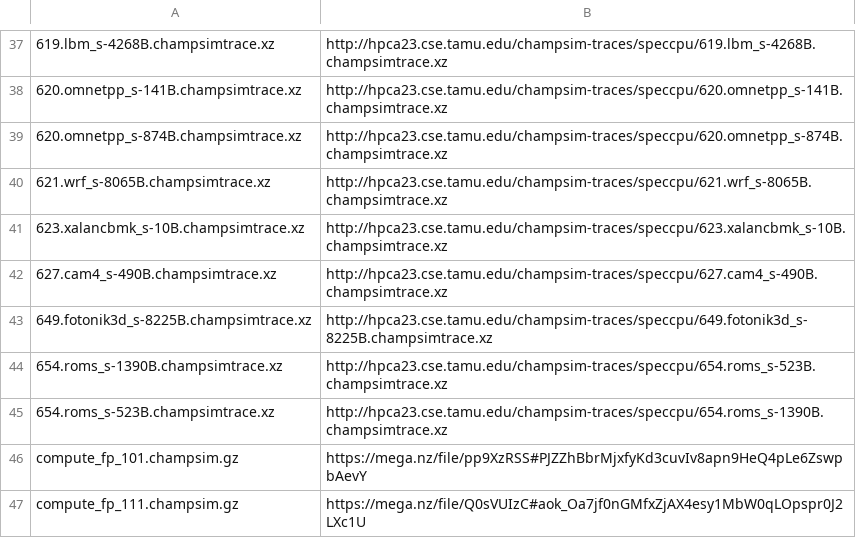
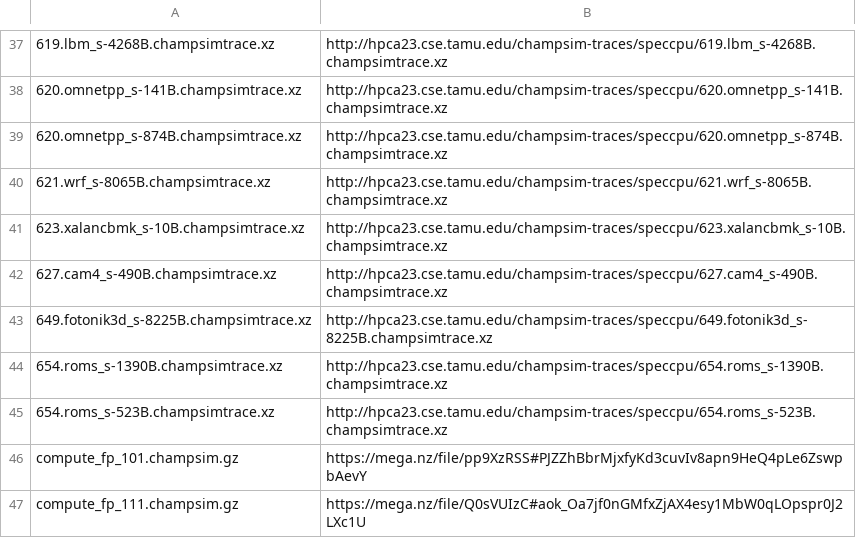
Before and after one commit to CMU-SAFARI/Hermes, a CSV file: traces/artifact_traces.csv, drawn as a sheet; only a part is shown, gaps mark what is left out; the diff covers the shown part only.

Commit message:
Fixed the link mismatch in artifact_traces.csv

```diff
--- a/traces/artifact_traces.csv
+++ b/traces/artifact_traces.csv
@@ -43,4 +43,4 @@
 649.fotonik3d_s-8225B.champsimtrace.xz,http://hpca23.cse.tamu.edu/champsim-traces/speccpu/649.fotonik3d_s-8225B.champsimtrace.xz
-654.roms_s-1390B.champsimtrace.xz,http://hpca23.cse.tamu.edu/champsim-traces/speccpu/654.roms_s-523B.champsimtrace.xz
-654.roms_s-523B.champsimtrace.xz,http://hpca23.cse.tamu.edu/champsim-traces/speccpu/654.roms_s-1390B.champsimtrace.xz
+654.roms_s-1390B.champsimtrace.xz,http://hpca23.cse.tamu.edu/champsim-traces/speccpu/654.roms_s-1390B.champsimtrace.xz
+654.roms_s-523B.champsimtrace.xz,http://hpca23.cse.tamu.edu/champsim-traces/speccpu/654.roms_s-523B.champsimtrace.xz
 compute_fp_101.champsim.gz,https://mega.nz/file/pp9XzRSS#PJZZhBbrMjxfyKd3cuvIv8apn9HeQ4pLe6ZswpbAevY
```
Also changed, not shown: 18 edited cells elsewhere in this file, 1 other file.
